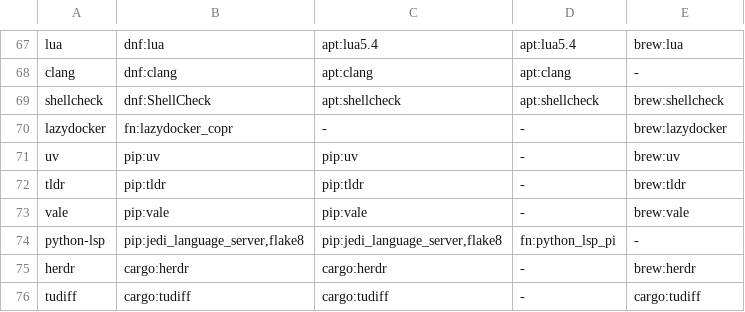
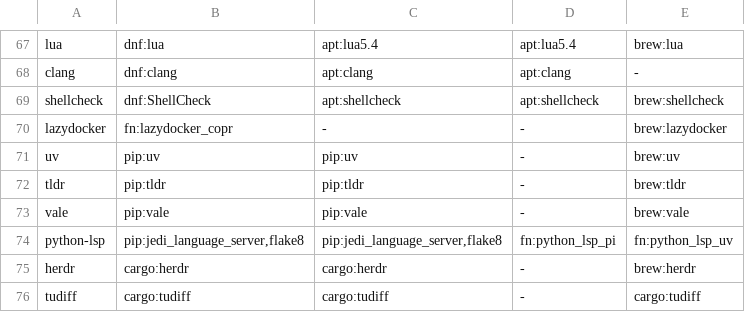
Before and after one commit to DoxaLogosGit/dotfiles, a TSV file: scripts/tools.tsv, drawn as a sheet; only a part is shown, gaps mark what is left out.

```diff
--- a/scripts/tools.tsv
+++ b/scripts/tools.tsv
@@ -73,3 +73,3 @@ tldr	pip:tldr	pip:tldr	-	brew:tldr
 vale	pip:vale	pip:vale	-	brew:vale
-python-lsp	pip:jedi_language_server,flake8	pip:jedi_language_server,flake8	fn:python_lsp_pi	-
+python-lsp	pip:jedi_language_server,flake8	pip:jedi_language_server,flake8	fn:python_lsp_pi	fn:python_lsp_uv
 herdr	cargo:herdr	cargo:herdr	-	brew:herdr
```
Also changed, not shown: 4 other files.
